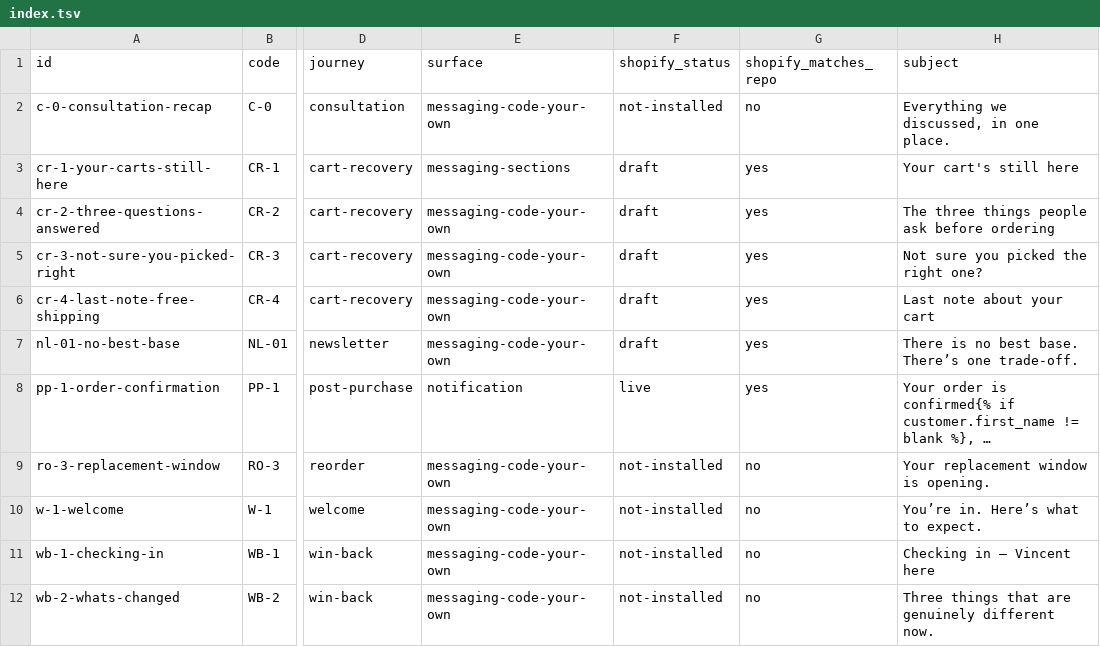
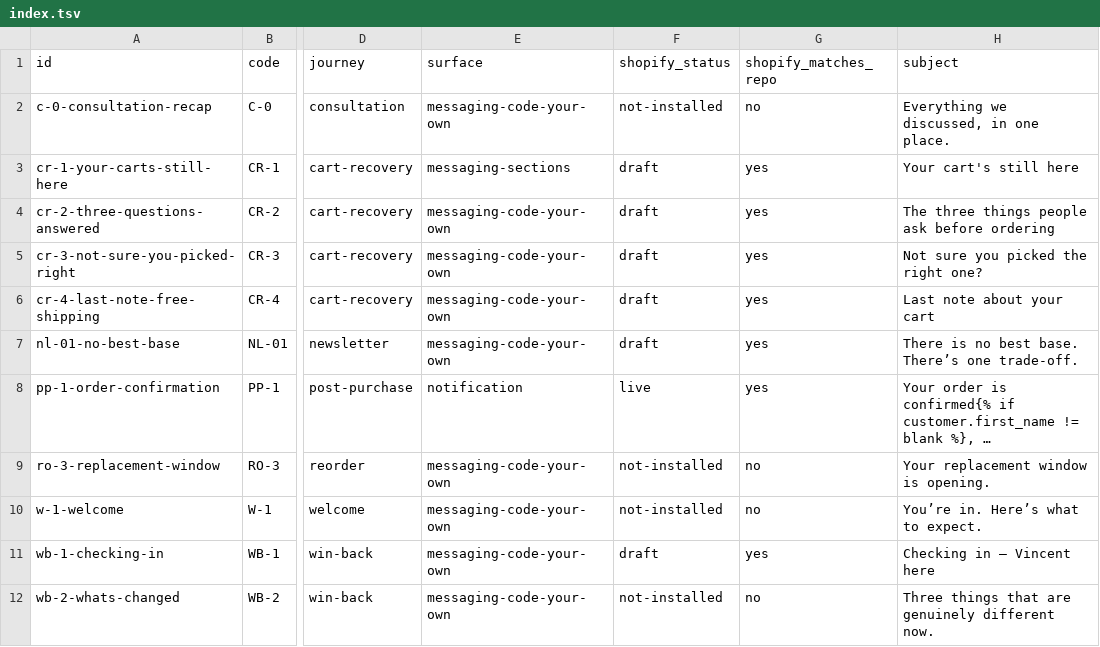
Before and after one commit to ascensio-digital-solutions/marketing, a TSV file: templates/emails/index.tsv, drawn as a sheet; only a part is shown, gaps mark what is left out; long unchanged cells end in …; the diff names each change by its address in the sheet, - before the commit and + after, or states it on an @@ line.

```diff
--- a/templates/emails/index.tsv
+++ b/templates/emails/index.tsv
-F11 (shopify_status): not-installed
+F11 (shopify_status): draft
-G11 (shopify_matches_repo): no
+G11 (shopify_matches_repo): yes
```
Also changed, not shown: 5 other files.
